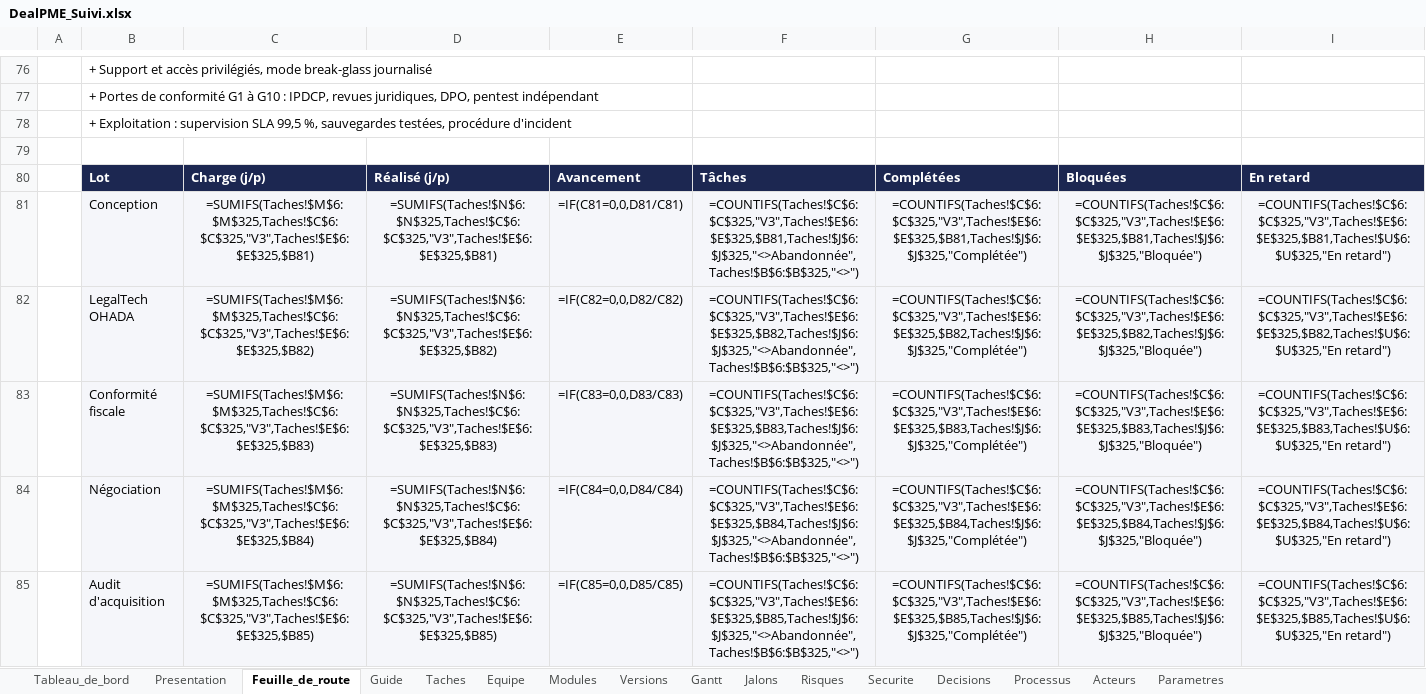
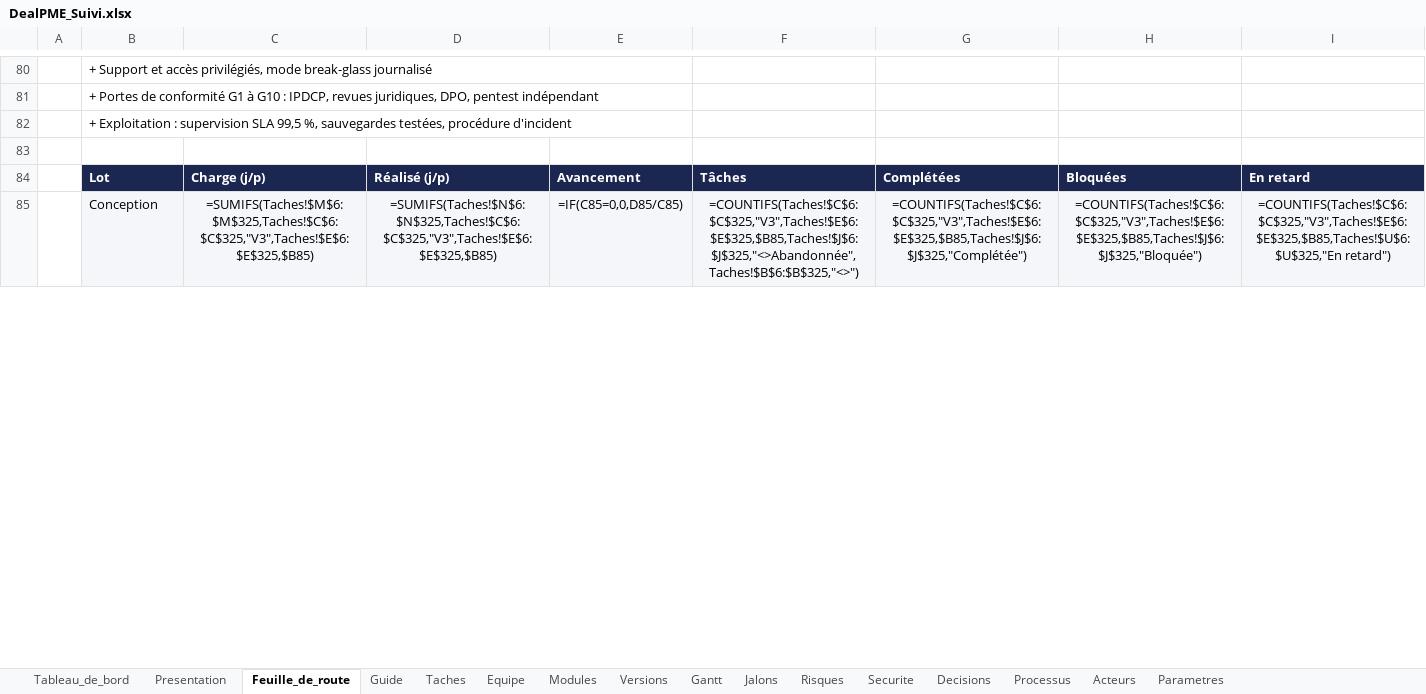
Before and after one commit to fless-lab/dealpme, an Excel workbook: DealPME_Suivi.xlsx, sheet Feuille_de_route, drawn as a sheet; only a part is shown, gaps mark what is left out; values as stored, in another font and other column widths than the file's, no borders; formulas without a stored value are shown as written; conditional formats not drawn; removed rows and columns are numbered as before the commit, all else as after; the diff covers the shown part only; the diff names each change by its address in the sheet, - before the commit and + after, or states it on an @@ line.

```diff
--- a/DealPME_Suivi.xlsx (sheet Feuille_de_route)
+++ b/DealPME_Suivi.xlsx (sheet Feuille_de_route)
-row 81:  | Conception | =SUMIFS(Taches!$M$6:$M$325,Taches!$C$6:$C$325,"V3",Taches!$E$6:$E$325,$B81) | =SUMIFS(Taches!$N$6:$N$325,Taches!$C$6:$C$325,"V3",Taches!$E$6:$E$325,$B81) | =IF(C81=0,0,D81/C81) | =COUNTIFS(Taches!$C$6:$C$325,"V3",Taches!$E$6:$E$325,$B81,Taches!$J$6:$J$325,"<>Abandonnée",Taches!$B$6:$B$325,"<>") | =COUNTIFS(Taches!$C$6:$C$325,"V3",Taches!$E$6:$E$325,$B81,Taches!$J$6:$J$325,"Complétée") | =COUNTIFS(Taches!$C$6:$C$325,"V3",Taches!$E$6:$E$325,$B81,Taches!$J$6:$J$325,"Bloquée") | =COUNTIFS(Taches!$C$6:$C$325,"V3",Taches!$E$6:$E$325,$B81,Taches!$U$6:$U$325,"En retard")
-row 82:  | LegalTech OHADA | =SUMIFS(Taches!$M$6:$M$325,Taches!$C$6:$C$325,"V3",Taches!$E$6:$E$325,$B82) | =SUMIFS(Taches!$N$6:$N$325,Taches!$C$6:$C$325,"V3",Taches!$E$6:$E$325,$B82) | =IF(C82=0,0,D82/C82) | =COUNTIFS(Taches!$C$6:$C$325,"V3",Taches!$E$6:$E$325,$B82,Taches!$J$6:$J$325,"<>Abandonnée",Taches!$B$6:$B$325,"<>") | =COUNTIFS(Taches!$C$6:$C$325,"V3",Taches!$E$6:$E$325,$B82,Taches!$J$6:$J$325,"Complétée") | =COUNTIFS(Taches!$C$6:$C$325,"V3",Taches!$E$6:$E$325,$B82,Taches!$J$6:$J$325,"Bloquée") | =COUNTIFS(Taches!$C$6:$C$325,"V3",Taches!$E$6:$E$325,$B82,Taches!$U$6:$U$325,"En retard")
-row 83:  | Conformité fiscale | =SUMIFS(Taches!$M$6:$M$325,Taches!$C$6:$C$325,"V3",Taches!$E$6:$E$325,$B83) | =SUMIFS(Taches!$N$6:$N$325,Taches!$C$6:$C$325,"V3",Taches!$E$6:$E$325,$B83) | =IF(C83=0,0,D83/C83) | =COUNTIFS(Taches!$C$6:$C$325,"V3",Taches!$E$6:$E$325,$B83,Taches!$J$6:$J$325,"<>Abandonnée",Taches!$B$6:$B$325,"<>") | =COUNTIFS(Taches!$C$6:$C$325,"V3",Taches!$E$6:$E$325,$B83,Taches!$J$6:$J$325,"Complétée") | =COUNTIFS(Taches!$C$6:$C$325,"V3",Taches!$E$6:$E$325,$B83,Taches!$J$6:$J$325,"Bloquée") | =COUNTIFS(Taches!$C$6:$C$325,"V3",Taches!$E$6:$E$325,$B83,Taches!$U$6:$U$325,"En retard")
-row 84:  | Négociation | =SUMIFS(Taches!$M$6:$M$325,Taches!$C$6:$C$325,"V3",Taches!$E$6:$E$325,$B84) | =SUMIFS(Taches!$N$6:$N$325,Taches!$C$6:$C$325,"V3",Taches!$E$6:$E$325,$B84) | =IF(C84=0,0,D84/C84) | =COUNTIFS(Taches!$C$6:$C$325,"V3",Taches!$E$6:$E$325,$B84,Taches!$J$6:$J$325,"<>Abandonnée",Taches!$B$6:$B$325,"<>") | =COUNTIFS(Taches!$C$6:$C$325,"V3",Taches!$E$6:$E$325,$B84,Taches!$J$6:$J$325,"Complétée") | =COUNTIFS(Taches!$C$6:$C$325,"V3",Taches!$E$6:$E$325,$B84,Taches!$J$6:$J$325,"Bloquée") | =COUNTIFS(Taches!$C$6:$C$325,"V3",Taches!$E$6:$E$325,$B84,Taches!$U$6:$U$325,"En retard")
-B85: Audit d'acquisition
+B85: Conception
```
Also changed, not shown: 11 added rows and 135 edited cells elsewhere in this sheet, sheet Taches, sheet Risques, sheet Decisions, sheet Modules, sheet Guide, sheet Tableau_de_bord, 9 other files.
